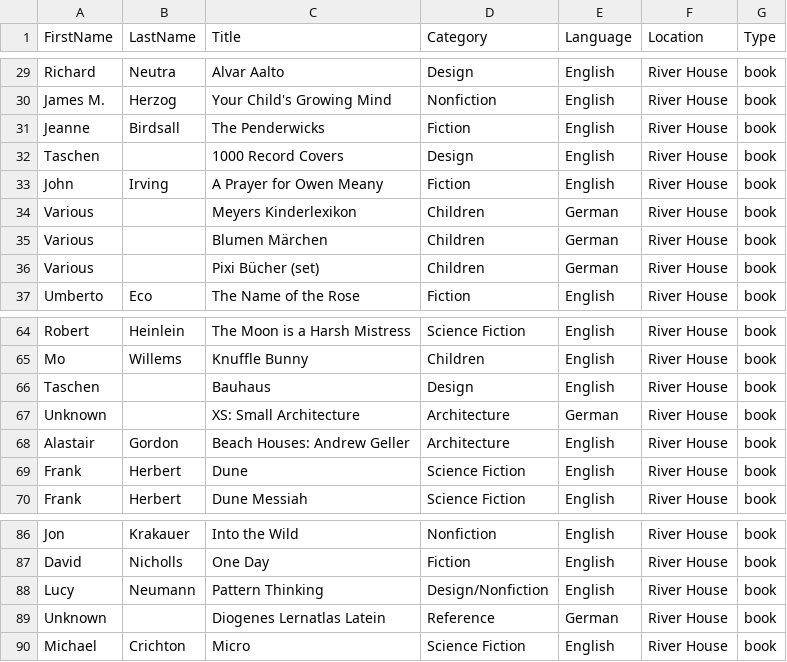
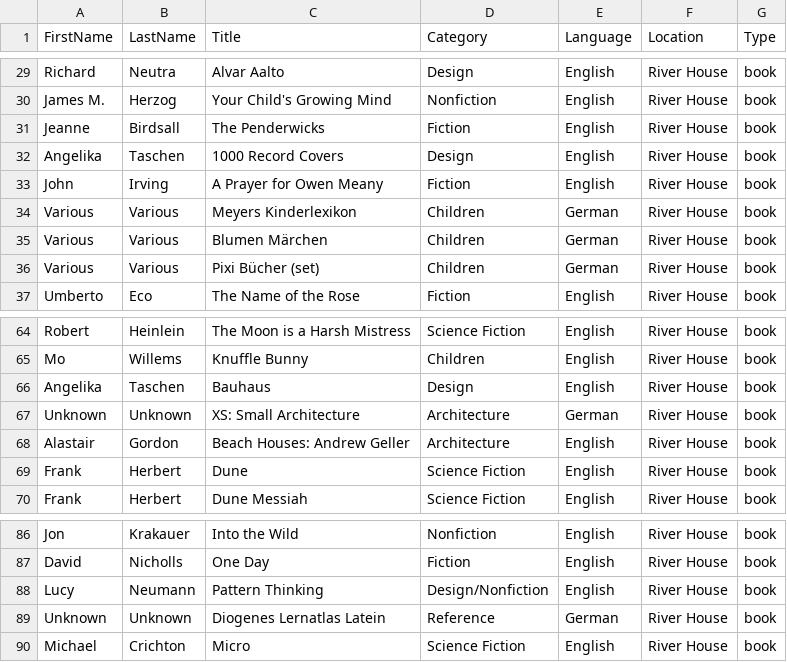
Before and after one commit to kohlhofer/books, a CSV file: books/river.csv, drawn as a sheet; only a part is shown, gaps mark what is left out.

Commit message:
Fix category page sorting\n\n- Remove 'Sort by Category' option from category pages\n- Add proper sorting functionality to match main page\n- Implement author sorting by last name then first name\n- Add search functionality to filter books within category

```diff
--- a/books/river.csv
+++ b/books/river.csv
@@ -31,7 +31,7 @@ James M.,Herzog,Your Child's Growing Mind,Nonfiction,English,River House,book
 Jeanne,Birdsall,The Penderwicks,Fiction,English,River House,book
-Taschen,,1000 Record Covers,Design,English,River House,book
+Angelika,Taschen,1000 Record Covers,Design,English,River House,book
 John,Irving,A Prayer for Owen Meany,Fiction,English,River House,book
-Various,,Meyers Kinderlexikon,Children,German,River House,book
-Various,,Blumen Märchen,Children,German,River House,book
-Various,,Pixi Bücher (set),Children,German,River House,book
+Various,Various,Meyers Kinderlexikon,Children,German,River House,book
+Various,Various,Blumen Märchen,Children,German,River House,book
+Various,Various,Pixi Bücher (set),Children,German,River House,book
 Umberto,Eco,The Name of the Rose,Fiction,English,River House,book
@@ -65,4 +65,4 @@ Robert,Heinlein,The Moon is a Harsh Mistress,Science Fiction,English,River House
 Mo,Willems,Knuffle Bunny,Children,English,River House,book
-Taschen,,Bauhaus,Design,English,River House,book
-Unknown,,XS: Small Architecture,Architecture,German,River House,book
+Angelika,Taschen,Bauhaus,Design,English,River House,book
+Unknown,Unknown,XS: Small Architecture,Architecture,German,River House,book
 Alastair,Gordon,Beach Houses: Andrew Geller,Architecture,English,River House,book
@@ -88,3 +88,3 @@ David,Nicholls,One Day,Fiction,English,River House,book
 Lucy,Neumann,Pattern Thinking,Design/Nonfiction,English,River House,book
-Unknown,,Diogenes Lernatlas Latein,Reference,German,River House,book
+Unknown,Unknown,Diogenes Lernatlas Latein,Reference,German,River House,book
 Michael,Crichton,Micro,Science Fiction,English,River House,book
```
Also changed, not shown: books/audible.csv, books/kindle.csv, 2 other files.
